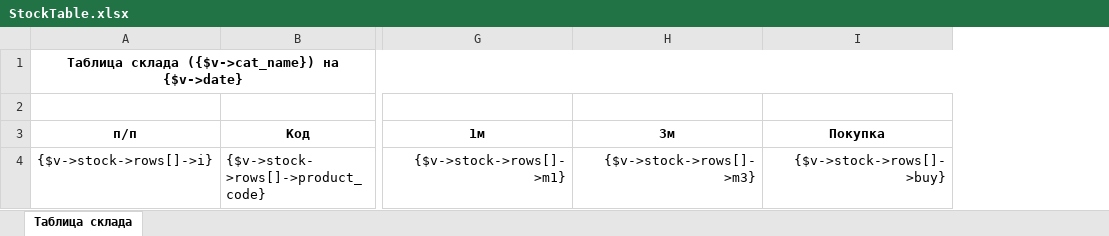
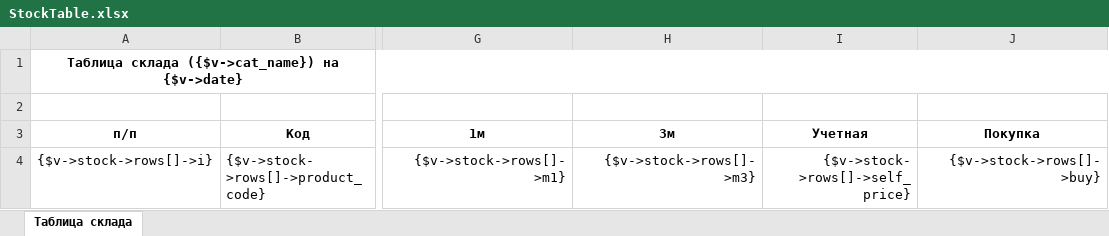
Before and after one commit to IP-CAM/isell3, an Excel workbook: application/views/rpt/ru/StockTable.xlsx, sheet Таблица склада, drawn as a sheet; only a part is shown, gaps mark what is left out; values as stored, in another font and other column widths than the file's, no borders; conditional formats not drawn; the diff names each change by its address in the sheet, - before the commit and + after, or states it on an @@ line.

Commit message:
Учетная цена в файле

```diff
--- a/application/views/rpt/ru/StockTable.xlsx (sheet Таблица склада)
+++ b/application/views/rpt/ru/StockTable.xlsx (sheet Таблица склада)
+column I (Учетная), row 4: {$v->stock->rows[]->self_price}
```
Also changed, not shown: application/views/rpt/ua/StockTable.xlsx.
